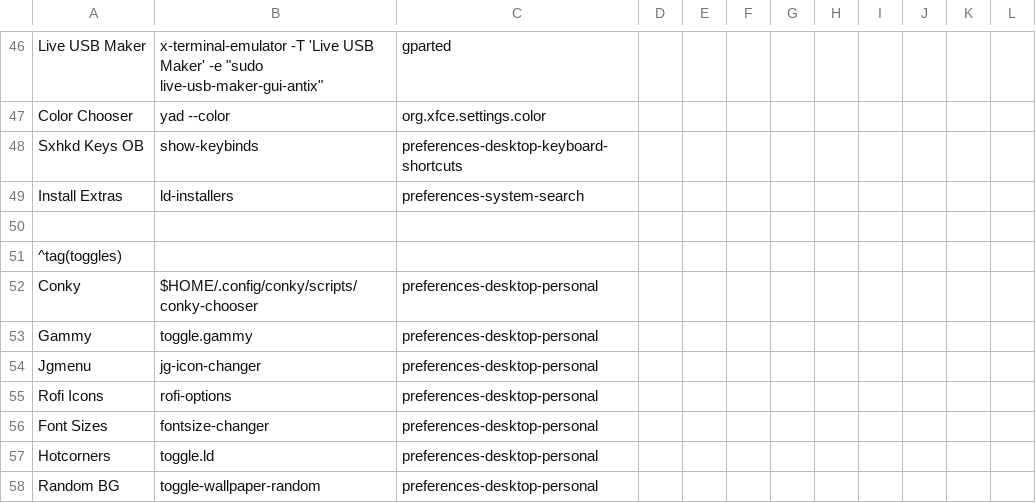
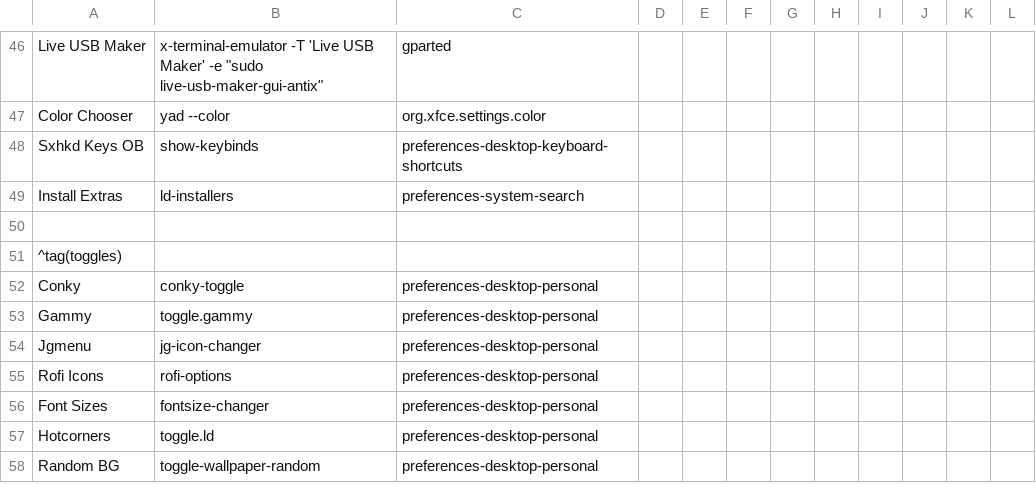
Before and after one commit to sleekmason/Lilidog-Minimal-Bookworm, a CSV file: config/includes.chroot_after_packages/etc/skel/.config/jgmenu/prepend.csv, drawn as a sheet; only a part is shown, gaps mark what is left out.

Commit message:
changed conky-chooser path to conky-toggle.

```diff
--- a/config/includes.chroot_after_packages/etc/skel/.config/jgmenu/prepend.csv
+++ b/config/includes.chroot_after_packages/etc/skel/.config/jgmenu/prepend.csv
@@ -51,3 +51,3 @@ Install Extras,     ld-installers,                    preferences-system-search
 ^tag(toggles)
-Conky,               $HOME/.config/conky/scripts/conky-chooser,     preferences-desktop-personal
+Conky,               conky-toggle,                                  preferences-desktop-personal
 Gammy,               toggle.gammy,                                  preferences-desktop-personal
```
Also changed, not shown: 6 other files.
